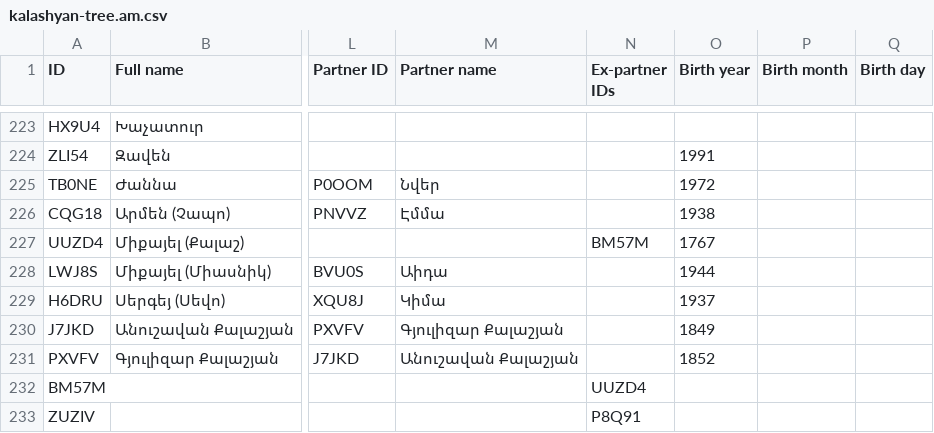
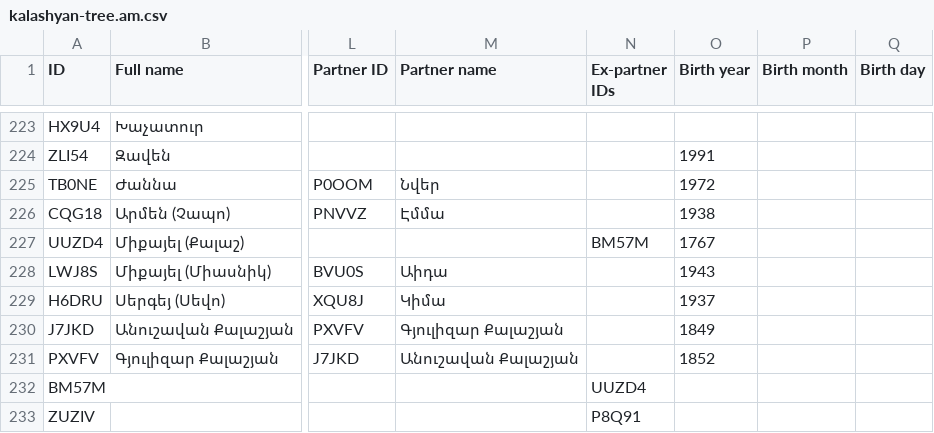
Before and after one commit to aslushnikov/ftree, a CSV file: src/assets/kalashyan-tree.am.csv, drawn as a sheet; only a part is shown, gaps mark what is left out; the diff names each change by its address in the sheet, - before the commit and + after, or states it on an @@ line.

```diff
--- a/src/assets/kalashyan-tree.am.csv
+++ b/src/assets/kalashyan-tree.am.csv
-O228 (Birth year): 1944
+O228 (Birth year): 1943
```
Also changed, not shown: src/assets/kalashyan-tree.en.csv, src/assets/kalashyan-tree.ru.csv.
